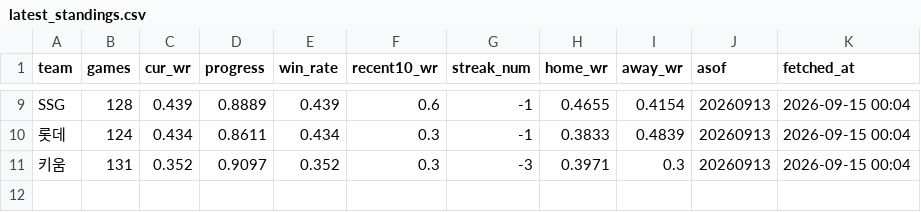
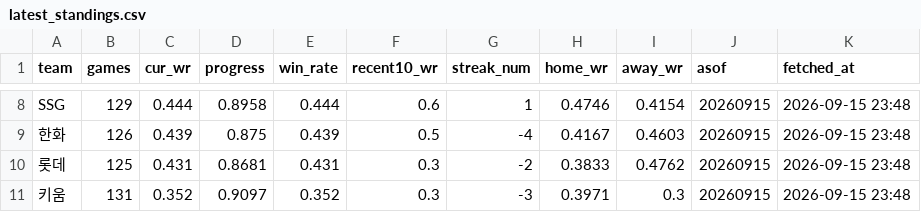
Before and after one commit to Eunbi-Ko-0223/kbo-win-predictor, a CSV file: data/latest_standings.csv, drawn as a sheet; only a part is shown, gaps mark what is left out; addresses are those after the commit; the diff covers the shown part only; the diff names each change by its address in the sheet, - before the commit and + after, or states it on an @@ line.

```diff
--- a/data/latest_standings.csv
+++ b/data/latest_standings.csv
-B8 (games): 128
+B8 (games): 129
-C8 (cur_wr): 0.439
+C8 (cur_wr): 0.444
-D8 (progress): 0.8889
+D8 (progress): 0.8958
-E8 (win_rate): 0.439
+E8 (win_rate): 0.444
-G8 (streak_num): -1
+G8 (streak_num): 1
-H8 (home_wr): 0.4655
+H8 (home_wr): 0.4746
-J8 (asof): 20260913
+J8 (asof): 20260915
-K8 (fetched_at): 2026-09-15 00:04
+K8 (fetched_at): 2026-09-15 23:48
+row 9: 한화 | 126 | 0.439 | 0.875 | 0.439 | 0.5 | -4 | 0.4167 | 0.4603 | 20260915 | 2026-09-15 23:48
-B10 (games): 124
+B10 (games): 125
-C10 (cur_wr): 0.434
+C10 (cur_wr): 0.431
-D10 (progress): 0.8611
+D10 (progress): 0.8681
-E10 (win_rate): 0.434
+E10 (win_rate): 0.431
-G10 (streak_num): -1
+G10 (streak_num): -2
-I10 (away_wr): 0.4839
+I10 (away_wr): 0.4762
-J10:J11 (asof): 20260913
+J10:J11 (asof): 20260915
-K10:K11 (fetched_at): 2026-09-15 00:04
+K10:K11 (fetched_at): 2026-09-15 23:48
```
Also changed, not shown: 1 removed row and 43 edited cells elsewhere in this file.
